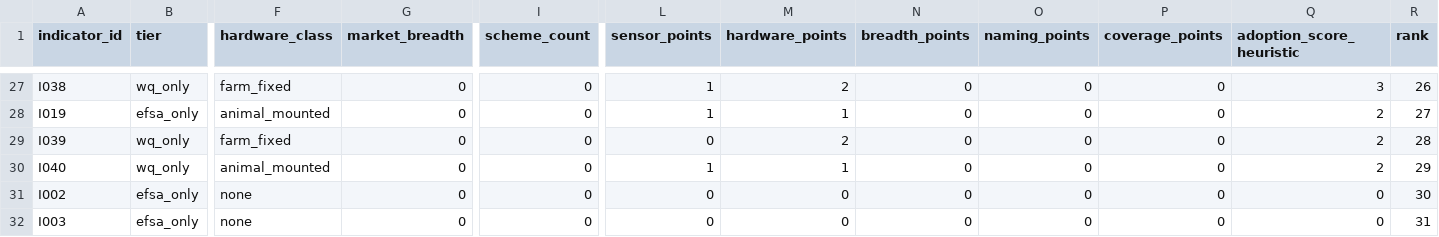
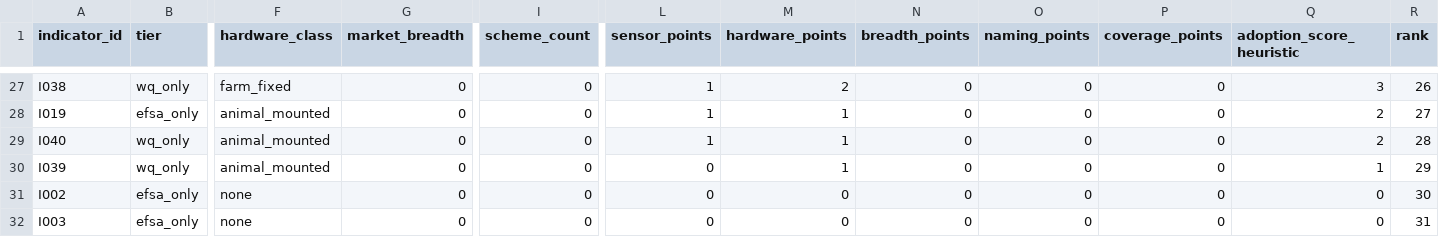
Before and after one commit to NewAi25/welfare-crosswalk, a CSV file: results/adoption_table.csv, drawn as a sheet; only a part is shown, gaps mark what is left out; removed rows and columns are numbered as before the commit, all else as after; rows hold the shown columns only; the diff names each change by its address in the sheet, - before the commit and + after, or states it on an @@ line.

```diff
--- a/results/adoption_table.csv
+++ b/results/adoption_table.csv
-row 29: I039 | wq_only | farm_fixed | 0 | 0 | 0 | 2 | 0 | 0 | 0 | 2 | 28
-R29 (rank): 29
+R29 (rank): 28
+row 30: I039 | wq_only | animal_mounted | 0 | 0 | 0 | 1 | 0 | 0 | 0 | 1 | 29
```
Also changed, not shown: data/sensor_coverage.csv, 2 other files.
